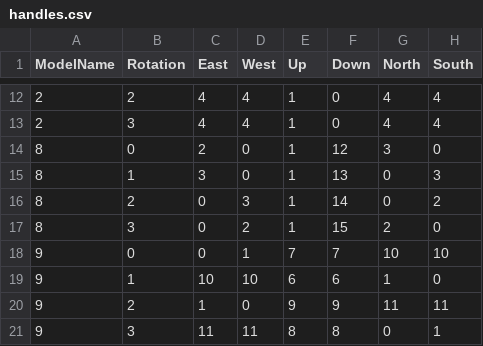
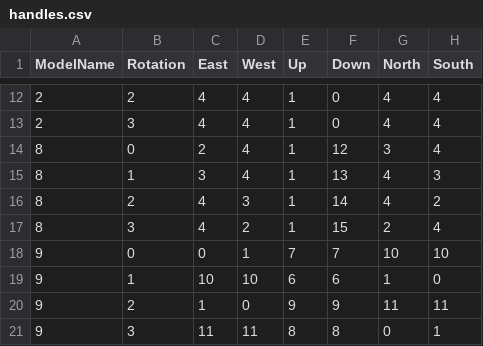
Before and after one commit to rb7984/liminalWander2, a CSV file: models/handles.csv, drawn as a sheet; only a part is shown, gaps mark what is left out.

```diff
--- a/models/handles.csv
+++ b/models/handles.csv
@@ -13,6 +13,6 @@
 2;3;4;4;1;0;4;4
-8;0;2;0;1;12;3;0
-8;1;3;0;1;13;0;3
-8;2;0;3;1;14;0;2
-8;3;0;2;1;15;2;0
+8;0;2;4;1;12;3;4
+8;1;3;4;1;13;4;3
+8;2;4;3;1;14;4;2
+8;3;4;2;1;15;2;4
 9;0;0;1;7;7;10;10
```
Also changed, not shown: 1 other file.
